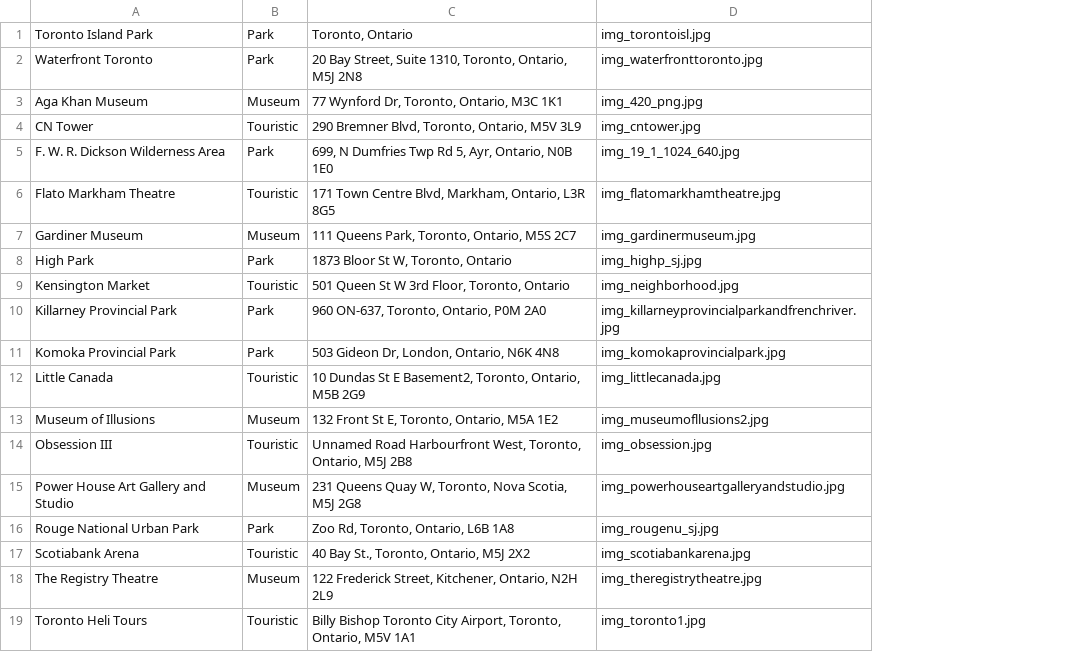
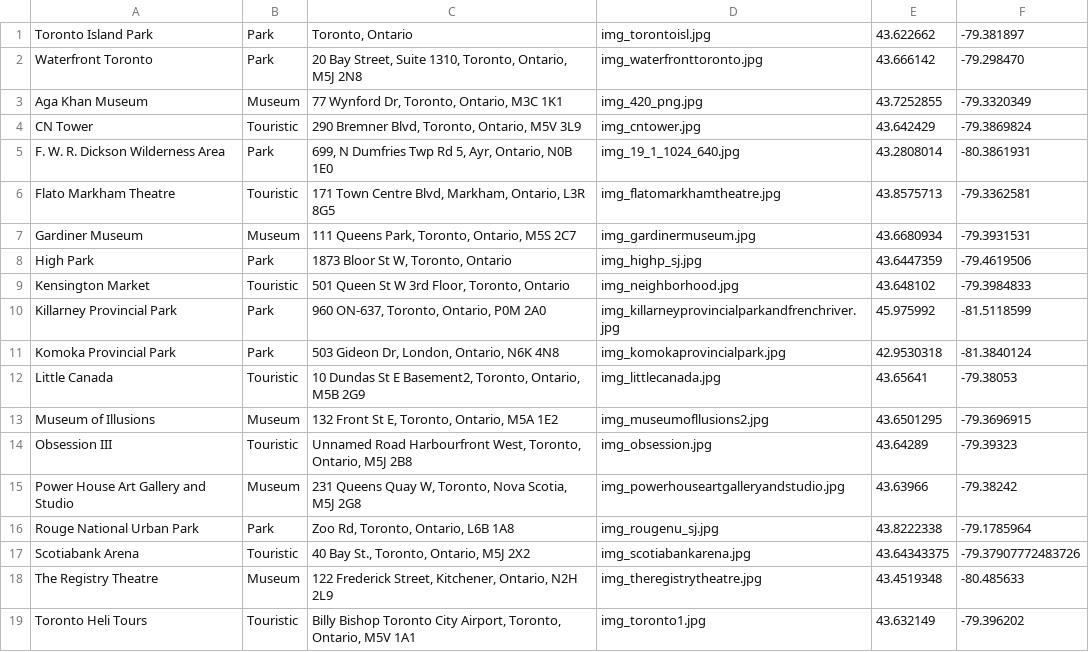
Before and after one commit to Janjanhsu/COMP304_GroupProject, a CSV file: yichen_kwokwing_COMP304Sec001_Lab04/app/src/main/res/raw/attractions.csv, drawn as a sheet; the diff names each change by its address in the sheet, - before the commit and + after, or states it on an @@ line.

```diff
--- a/yichen_kwokwing_COMP304Sec001_Lab04/app/src/main/res/raw/attractions.csv
+++ b/yichen_kwokwing_COMP304Sec001_Lab04/app/src/main/res/raw/attractions.csv
+column E, rows 1-19: 43.622662 | 43.666142 | 43.7252855 | 43.642429 | 43.2808014 | 43.8575713 | 43.6680934 | 43.6447359 | 43.648102 | 45.975992 | 42.9530318 | 43.65641 | 43.6501295 | 43.64289 | 43.63966 | 43.8222338 | 43.64343375 | 43.4519348 | 43.632149
+column F, rows 1-19: -79.381897 | -79.298470 | -79.3320349 | -79.3869824 | -80.3861931 | -79.3362581 | -79.3931531 | -79.4619506 | -79.3984833 | -81.5118599 | -81.3840124 | -79.38053 | -79.3696915 | -79.39323 | -79.38242 | -79.1785964 | -79.37907772483726 | -80.485633 | -79.396202
```
Also changed, not shown: 6 other files.
